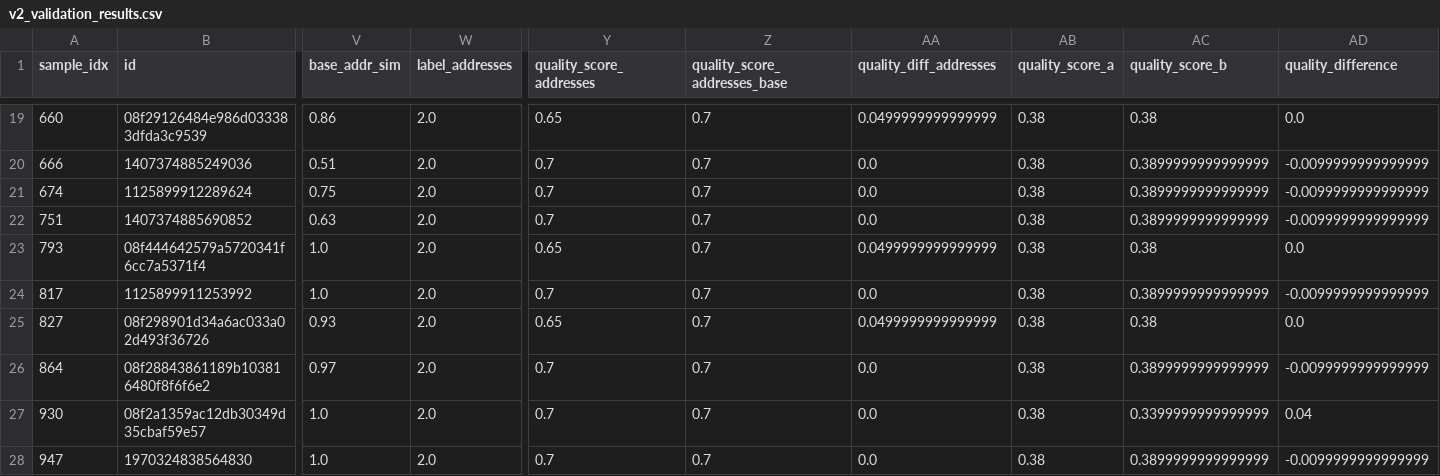
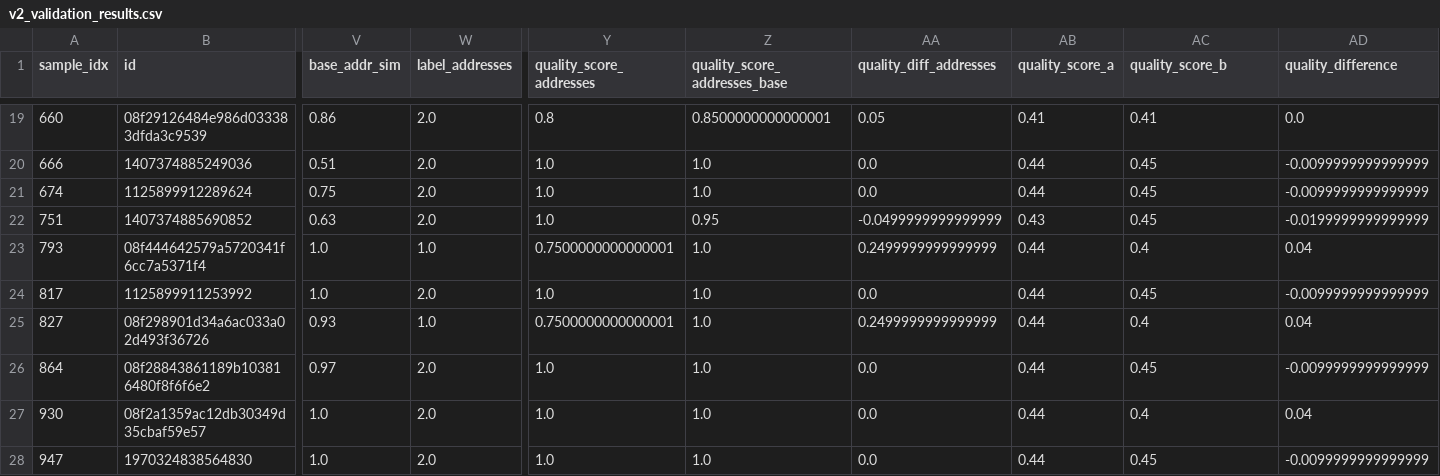
Before and after one commit to project-terraforma/Places-Attribute-Conflation, a CSV file: validation/v2/v2_validation_results.csv, drawn as a sheet; only a part is shown, gaps mark what is left out; the diff covers the shown part only; the diff names each change by its address in the sheet, - before the commit and + after, or states it on an @@ line.

```diff
--- a/validation/v2/v2_validation_results.csv
+++ b/validation/v2/v2_validation_results.csv
-Y19 (quality_score_addresses): 0.65
+Y19 (quality_score_addresses): 0.8
-Z19 (quality_score_addresses_base): 0.7
+Z19 (quality_score_addresses_base): 0.8500000000000001
-AA19 (quality_diff_addresses): 0.0499999999999999
+AA19 (quality_diff_addresses): 0.05
-AB19 (quality_score_a): 0.38
+AB19 (quality_score_a): 0.41
-AC19 (quality_score_b): 0.38
+AC19 (quality_score_b): 0.41
-Y20:Y22 (quality_score_addresses): 0.7
+Y20:Y22 (quality_score_addresses): 1.0
-Z20:Z21 (quality_score_addresses_base): 0.7
+Z20:Z21 (quality_score_addresses_base): 1.0
-AB20:AB21 (quality_score_a): 0.38
+AB20:AB21 (quality_score_a): 0.44
-AC20:AC22 (quality_score_b): 0.3899999999999999
+AC20:AC22 (quality_score_b): 0.45
-Z22 (quality_score_addresses_base): 0.7
+Z22 (quality_score_addresses_base): 0.95
-AA22 (quality_diff_addresses): 0.0
+AA22 (quality_diff_addresses): -0.0499999999999999
-AB22 (quality_score_a): 0.38
+AB22 (quality_score_a): 0.43
-AD22 (quality_difference): -0.0099999999999999
+AD22 (quality_difference): -0.0199999999999999
-W23 (label_addresses): 2.0
+W23 (label_addresses): 1.0
-Y23 (quality_score_addresses): 0.65
+Y23 (quality_score_addresses): 0.7500000000000001
-Z23:Z28 (quality_score_addresses_base): 0.7
+Z23:Z28 (quality_score_addresses_base): 1.0
-AA23 (quality_diff_addresses): 0.0499999999999999
+AA23 (quality_diff_addresses): 0.2499999999999999
-AB23:AB28 (quality_score_a): 0.38
+AB23:AB28 (quality_score_a): 0.44
-AC23 (quality_score_b): 0.38
+AC23 (quality_score_b): 0.4
-AD23 (quality_difference): 0.0
+AD23 (quality_difference): 0.04
-Y24 (quality_score_addresses): 0.7
+Y24 (quality_score_addresses): 1.0
-AC24 (quality_score_b): 0.3899999999999999
+AC24 (quality_score_b): 0.45
-W25 (label_addresses): 2.0
+W25 (label_addresses): 1.0
-Y25 (quality_score_addresses): 0.65
+Y25 (quality_score_addresses): 0.7500000000000001
-AA25 (quality_diff_addresses): 0.0499999999999999
+AA25 (quality_diff_addresses): 0.2499999999999999
-AC25 (quality_score_b): 0.38
+AC25 (quality_score_b): 0.4
-AD25 (quality_difference): 0.0
+AD25 (quality_difference): 0.04
-Y26:Y28 (quality_score_addresses): 0.7
+Y26:Y28 (quality_score_addresses): 1.0
-AC26 (quality_score_b): 0.3899999999999999
+AC26 (quality_score_b): 0.45
-AC27 (quality_score_b): 0.3399999999999999
+AC27 (quality_score_b): 0.4
-AC28 (quality_score_b): 0.3899999999999999
+AC28 (quality_score_b): 0.45
```
Also changed, not shown: 145 edited cells elsewhere in this file, validation/v2/v2_address_disagreements.csv, validation/v2/v2_name_disagreements.csv, 5 other files.
